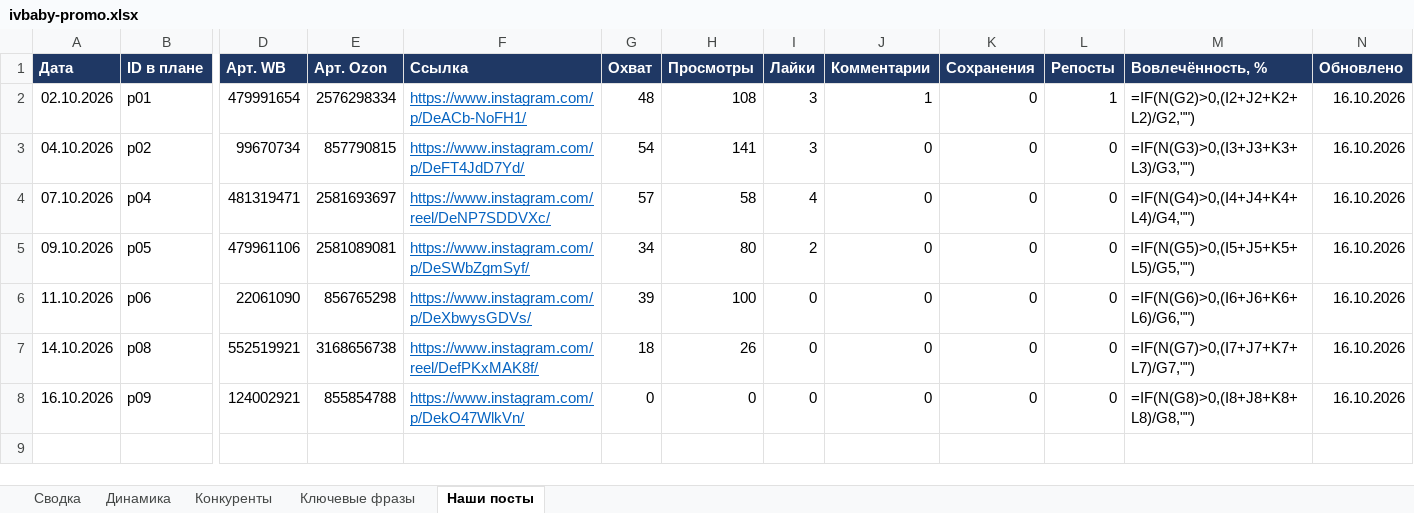
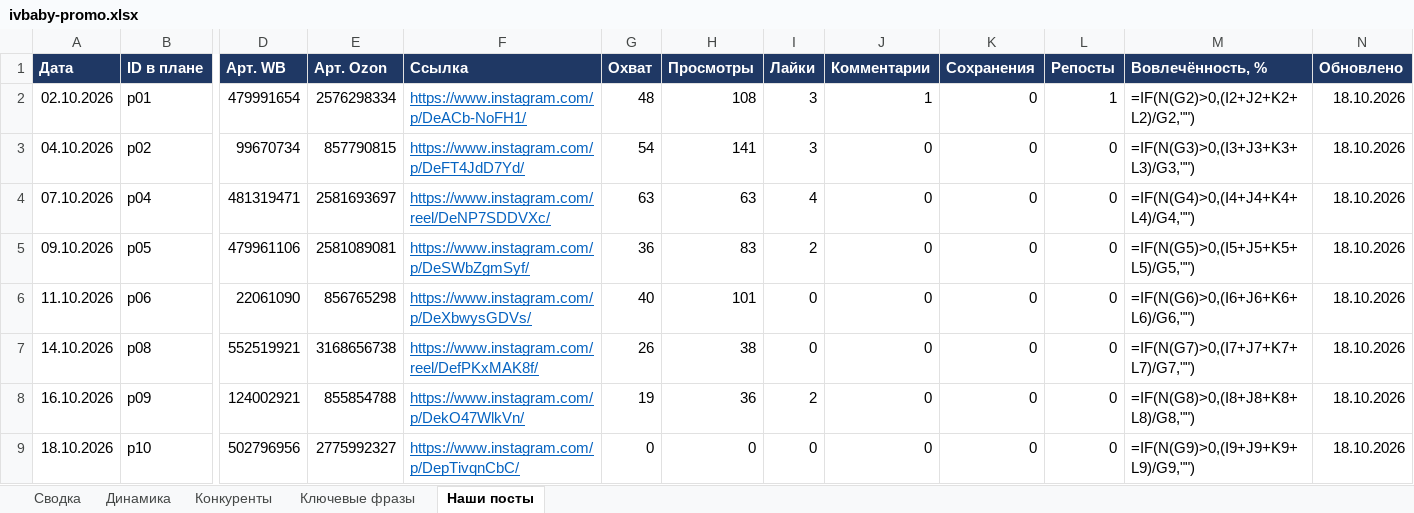
Before and after one commit to AnatolyM37/ivbaby-media, an Excel workbook: bot/ivbaby-promo.xlsx, sheet Наши посты, drawn as a sheet; only a part is shown, gaps mark what is left out; values as stored, in another font and other column widths than the file's, no borders; formulas without a stored value are shown as written; rows hold the shown columns only; the diff names each change by its address in the sheet, - before the commit and + after, or states it on an @@ line.

Commit message:
Посты Instagram и Telegram: 2026-10-18

```diff
--- a/bot/ivbaby-promo.xlsx (sheet Наши посты)
+++ b/bot/ivbaby-promo.xlsx (sheet Наши посты)
-N2:N8 (Обновлено): 16.10.2026
+N2:N8 (Обновлено): 18.10.2026
-G4 (Охват): 57
+G4 (Охват): 63
-H4 (Просмотры): 58
+H4 (Просмотры): 63
-G5 (Охват): 34
+G5 (Охват): 36
-H5 (Просмотры): 80
+H5 (Просмотры): 83
-G6 (Охват): 39
+G6 (Охват): 40
-H6 (Просмотры): 100
+H6 (Просмотры): 101
-G7 (Охват): 18
+G7 (Охват): 26
-H7 (Просмотры): 26
+H7 (Просмотры): 38
-G8 (Охват): 0
+G8 (Охват): 19
-H8 (Просмотры): 0
+H8 (Просмотры): 36
-I8 (Лайки): 0
+I8 (Лайки): 2
+row 9: 18.10.2026 | p10 | 502796956 | 2775992327 | https://www.instagram.com/p/DepTivqnCbC/ | 0 | 0 | 0 | 0 | 0 | 0 | =IF(N(G9)>0,(I9+J9+K9+L9)/G9,"") | 18.10.2026
```
Also changed, not shown: sheet Динамика, charts or pictures, 1 other file.
